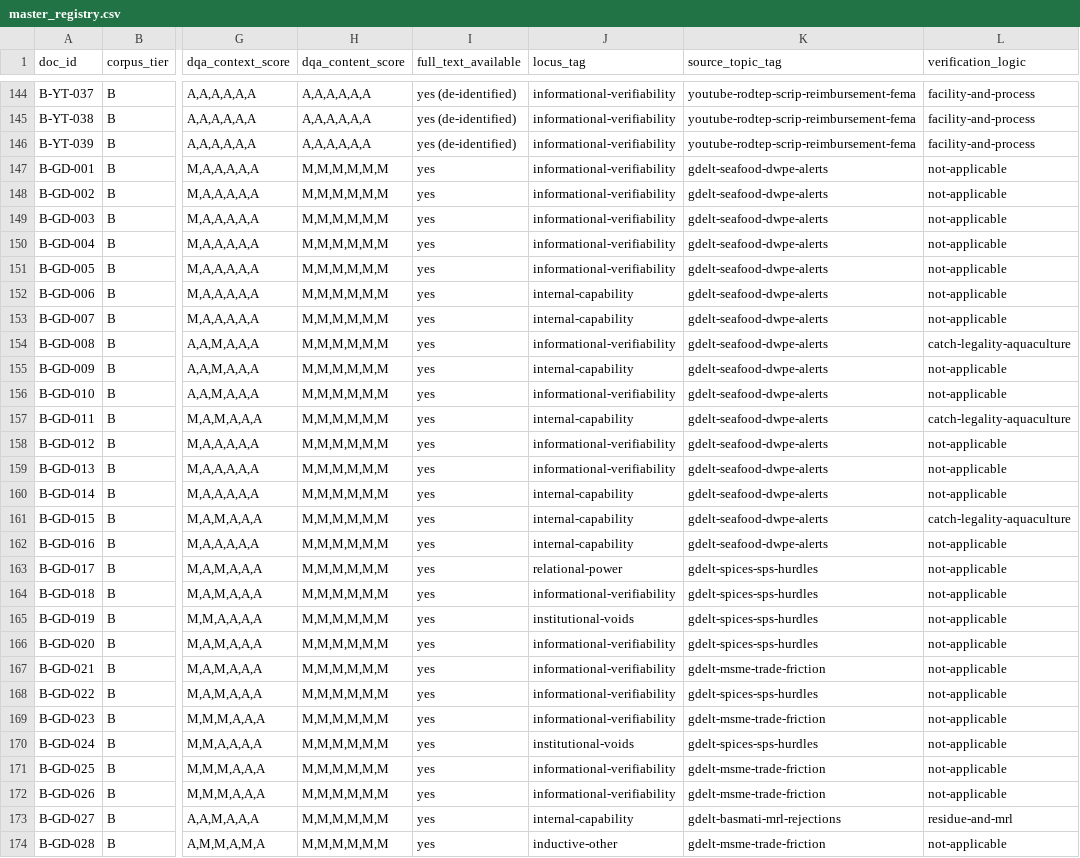
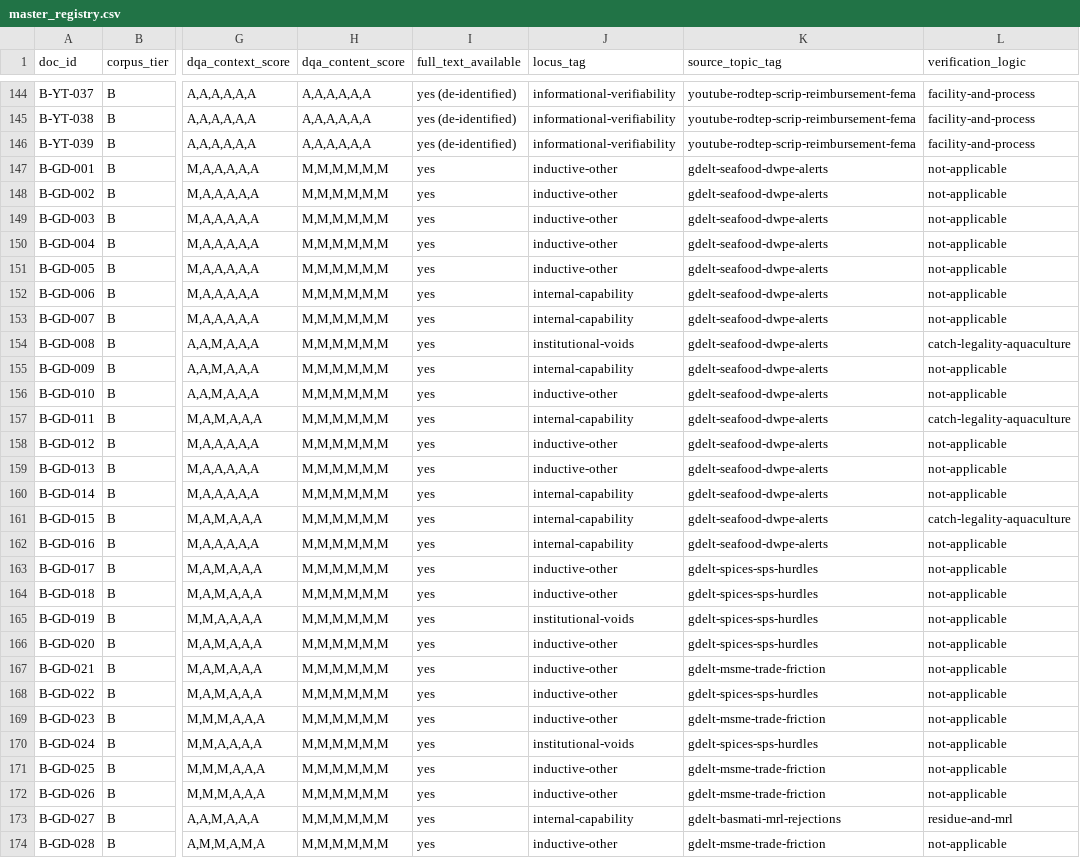
Before and after one commit to ayush-roy-21/agri-food-supplychain, a CSV file: data/master_registry.csv, drawn as a sheet; only a part is shown, gaps mark what is left out; the diff covers the shown part only; the diff names each change by its address in the sheet, - before the commit and + after, or states it on an @@ line.

```diff
--- a/data/master_registry.csv
+++ b/data/master_registry.csv
-J147:J151 (locus_tag): informational-verifiability
+J147:J151 (locus_tag): inductive-other
-J154 (locus_tag): informational-verifiability
+J154 (locus_tag): institutional-voids
-J156 (locus_tag): informational-verifiability
+J156 (locus_tag): inductive-other
-J158:J159 (locus_tag): informational-verifiability
+J158:J159 (locus_tag): inductive-other
-J163 (locus_tag): relational-power
+J163 (locus_tag): inductive-other
-J164 (locus_tag): informational-verifiability
+J164 (locus_tag): inductive-other
-J166:J169 (locus_tag): informational-verifiability
+J166:J169 (locus_tag): inductive-other
-J171:J172 (locus_tag): informational-verifiability
+J171:J172 (locus_tag): inductive-other
```
Also changed, not shown: 42 edited cells elsewhere in this file, data/exceptions_log.csv, data/results/rq1_locus_distribution.csv, 11 other files.
